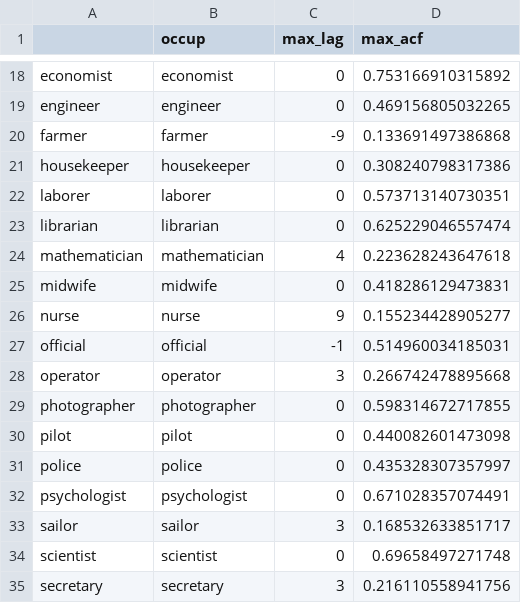
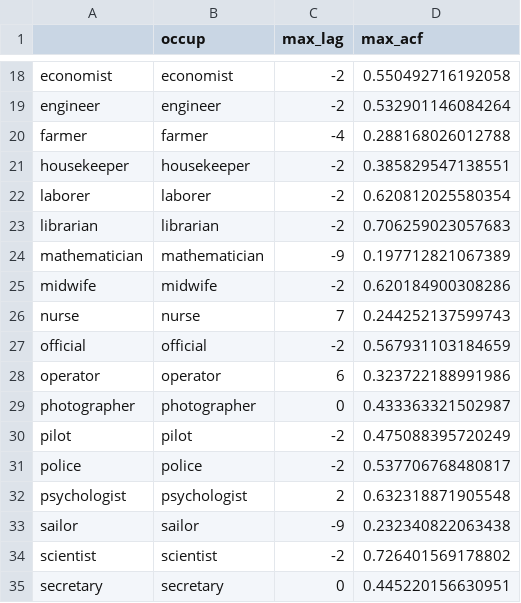
Before and after one commit to cksteven/EmbeddingDynamicStereotypes, a CSV file: lag_df_2.csv, drawn as a sheet; only a part is shown, gaps mark what is left out; the diff covers the shown part only.

```diff
--- a/lag_df_2.csv
+++ b/lag_df_2.csv
@@ -18,18 +18,18 @@
-"economist","economist",0,0.753166910315892
-"engineer","engineer",0,0.469156805032265
-"farmer","farmer",-9,0.133691497386868
-"housekeeper","housekeeper",0,0.308240798317386
-"laborer","laborer",0,0.573713140730351
-"librarian","librarian",0,0.625229046557474
-"mathematician","mathematician",4,0.223628243647618
-"midwife","midwife",0,0.418286129473831
-"nurse","nurse",9,0.155234428905277
-"official","official",-1,0.514960034185031
-"operator","operator",3,0.266742478895668
-"photographer","photographer",0,0.598314672717855
-"pilot","pilot",0,0.440082601473098
-"police","police",0,0.435328307357997
-"psychologist","psychologist",0,0.671028357074491
-"sailor","sailor",3,0.168532633851717
-"scientist","scientist",0,0.69658497271748
-"secretary","secretary",3,0.216110558941756
+"economist","economist",-2,0.550492716192058
+"engineer","engineer",-2,0.532901146084264
+"farmer","farmer",-4,0.288168026012788
+"housekeeper","housekeeper",-2,0.385829547138551
+"laborer","laborer",-2,0.620812025580354
+"librarian","librarian",-2,0.706259023057683
+"mathematician","mathematician",-9,0.197712821067389
+"midwife","midwife",-2,0.620184900308286
+"nurse","nurse",7,0.244252137599743
+"official","official",-2,0.567931103184659
+"operator","operator",6,0.323722188991986
+"photographer","photographer",0,0.433363321502987
+"pilot","pilot",-2,0.475088395720249
+"police","police",-2,0.537706768480817
+"psychologist","psychologist",2,0.632318871905548
+"sailor","sailor",-9,0.232340822063438
+"scientist","scientist",-2,0.726401569178802
+"secretary","secretary",0,0.445220156630951
```
Also changed, not shown: 40 edited cells elsewhere in this file, 9 other files.
